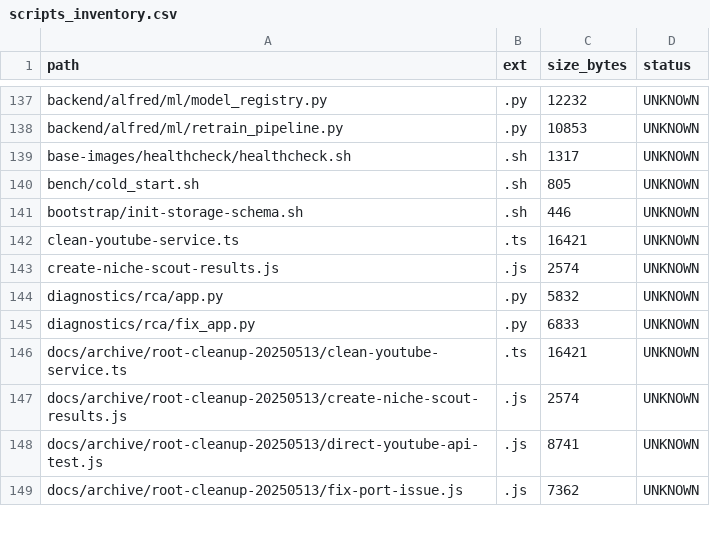
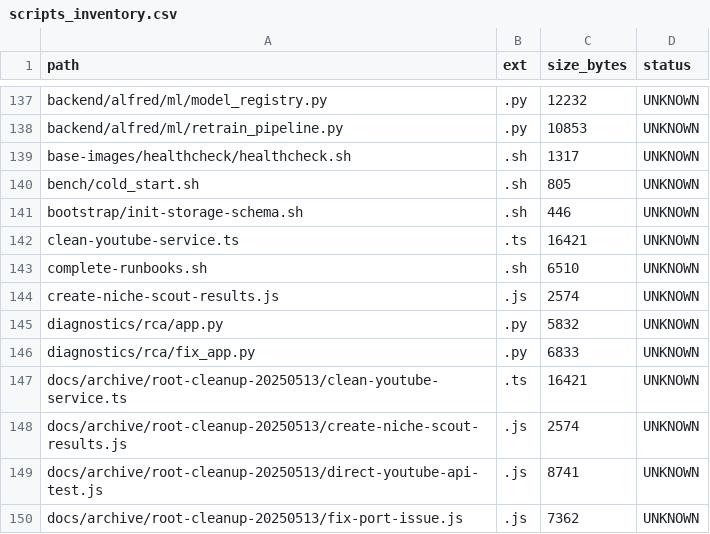
Before and after one commit to locotoki/alfred-agent-platform-v2, a CSV file: metrics/scripts_inventory.csv, drawn as a sheet; only a part is shown, gaps mark what is left out; the diff names each change by its address in the sheet, - before the commit and + after, or states it on an @@ line.

Commit message:
Runbook: Credential Rotation (Postgres) (#573) (#577)
* docs(runbook): add skeleton for issue #573 – Credential Rotation (Postgres)

* docs(runbook): complete content for #577

```diff
--- a/metrics/scripts_inventory.csv
+++ b/metrics/scripts_inventory.csv
+row 143: complete-runbooks.sh | .sh | 6510 | UNKNOWN
```
Also changed, not shown: 3 other files.
